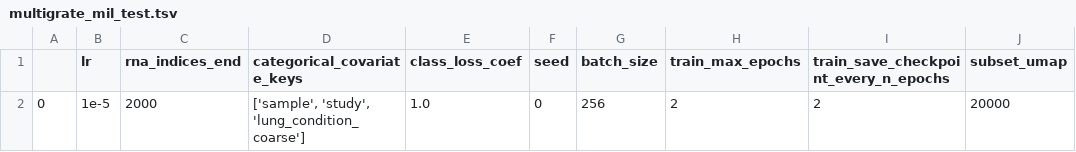
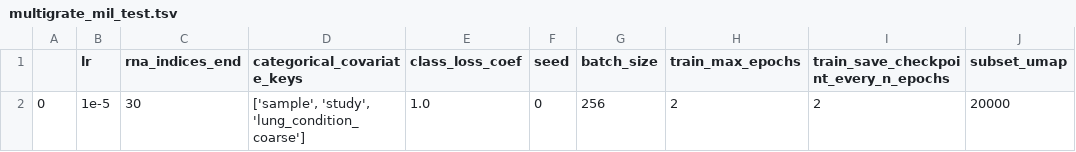
Before and after one commit to theislab/multimil_reproducibility, a TSV file: run_baselines/params/hlca_small/multigrate_mil_test.tsv, drawn as a sheet; only a part is shown; the diff names each change by its address in the sheet, - before the commit and + after, or states it on an @@ line.

```diff
--- a/run_baselines/params/hlca_small/multigrate_mil_test.tsv
+++ b/run_baselines/params/hlca_small/multigrate_mil_test.tsv
-C2 (rna_indices_end): 2000
+C2 (rna_indices_end): 30
```
Also changed, not shown: 3 other files.
